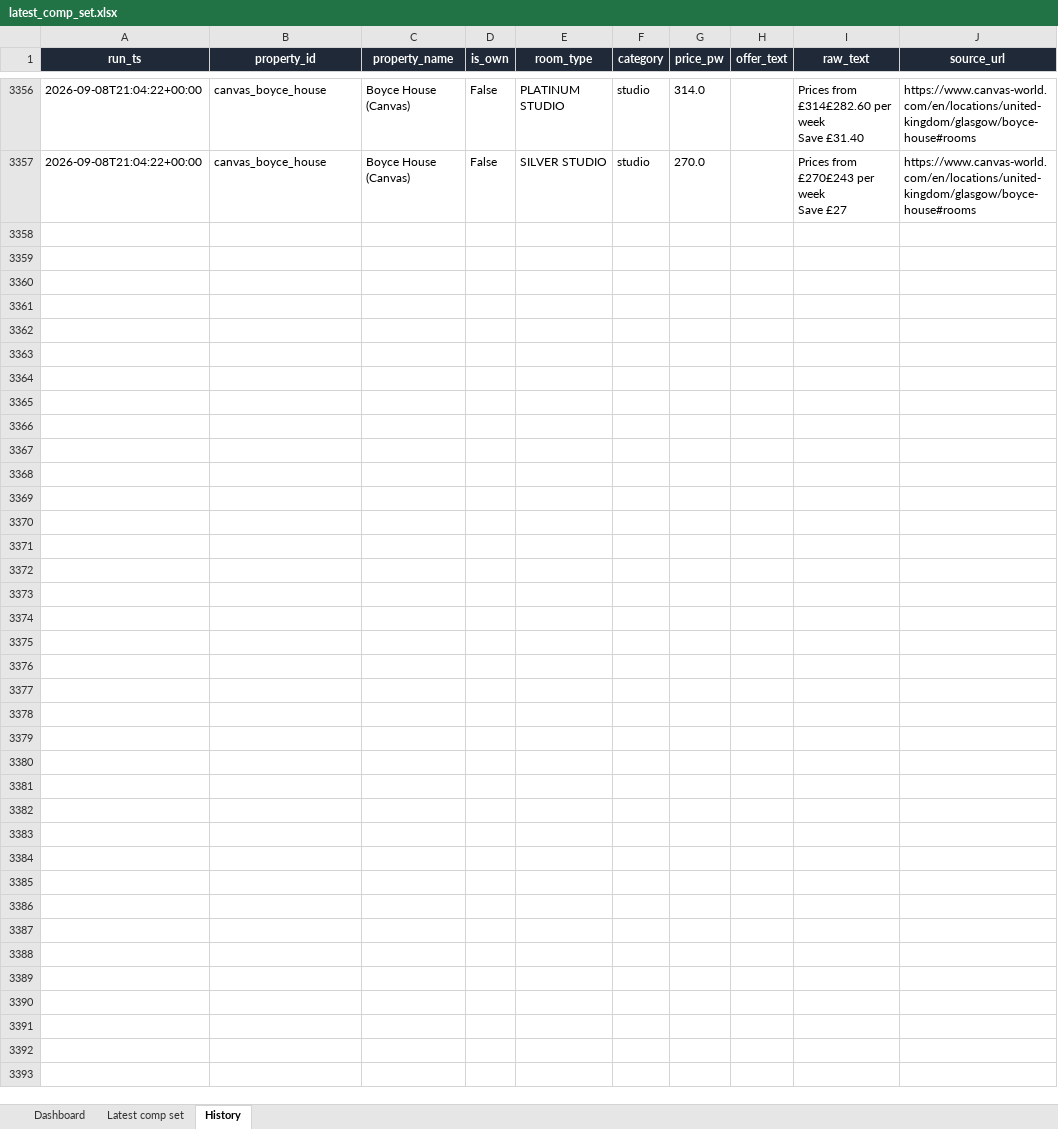
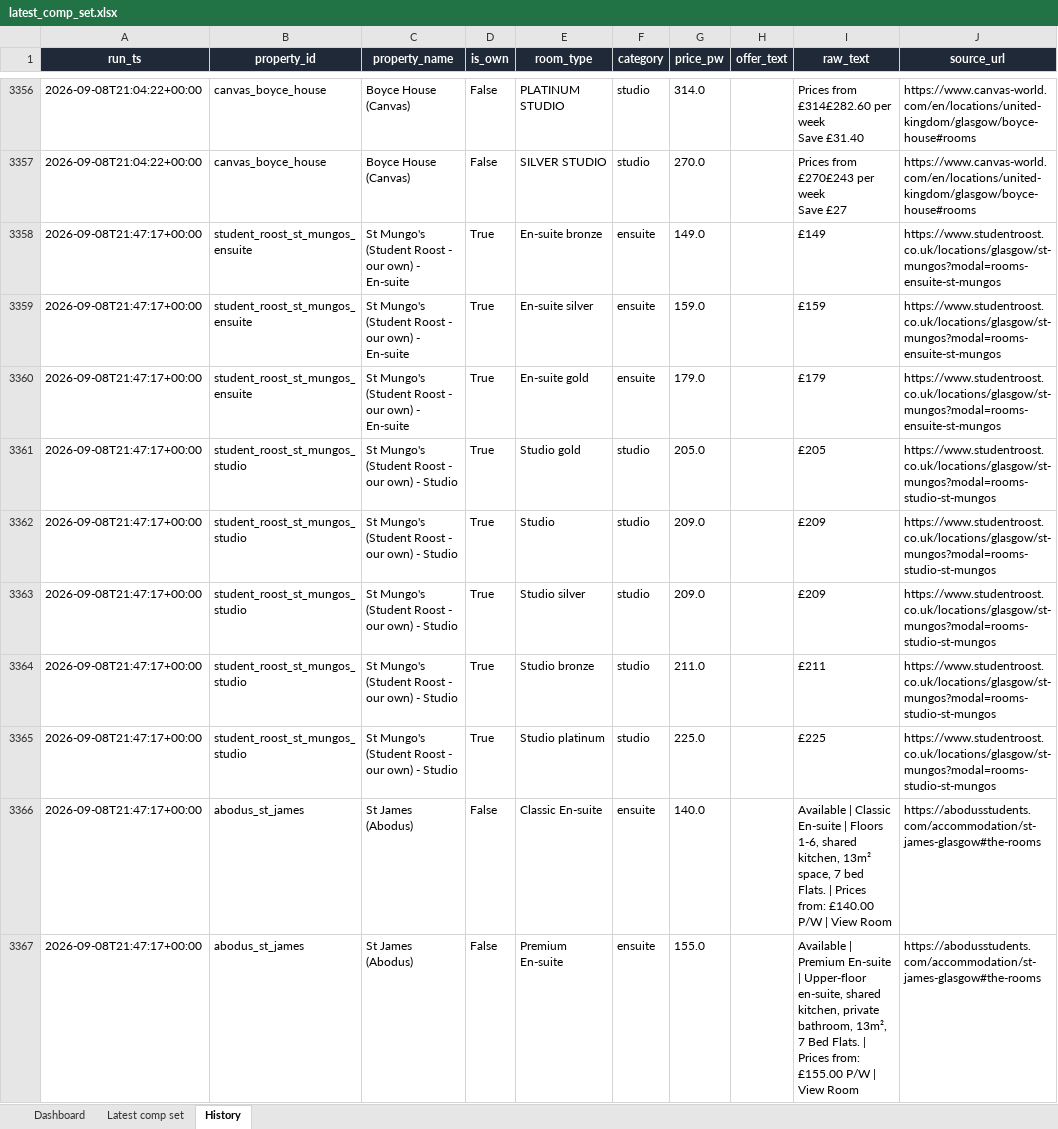
Before and after one commit to markAitcheson/St-Mungo-s, an Excel workbook: data/latest_comp_set.xlsx, sheet History, drawn as a sheet; only a part is shown, gaps mark what is left out; values as stored, in another font and other column widths than the file's, no borders; the diff covers the shown part only; the diff names each change by its address in the sheet, - before the commit and + after, or states it on an @@ line.

```diff
--- a/data/latest_comp_set.xlsx (sheet History)
+++ b/data/latest_comp_set.xlsx (sheet History)
+row 3358: 2026-09-08T21:47:17+00:00 | student_roost_st_mungos_ensuite | St Mungo's (Student Roost - our own) - En-suite | True | En-suite bronze | ensuite | 149.0 |  | £149 | https://www.studentroost.co.uk/locations/glasgow/st-mungos?modal=rooms-ensuite-st-mungos
+row 3359: 2026-09-08T21:47:17+00:00 | student_roost_st_mungos_ensuite | St Mungo's (Student Roost - our own) - En-suite | True | En-suite silver | ensuite | 159.0 |  | £159 | https://www.studentroost.co.uk/locations/glasgow/st-mungos?modal=rooms-ensuite-st-mungos
+row 3360: 2026-09-08T21:47:17+00:00 | student_roost_st_mungos_ensuite | St Mungo's (Student Roost - our own) - En-suite | True | En-suite gold | ensuite | 179.0 |  | £179 | https://www.studentroost.co.uk/locations/glasgow/st-mungos?modal=rooms-ensuite-st-mungos
+row 3361: 2026-09-08T21:47:17+00:00 | student_roost_st_mungos_studio | St Mungo's (Student Roost - our own) - Studio | True | Studio gold | studio | 205.0 |  | £205 | https://www.studentroost.co.uk/locations/glasgow/st-mungos?modal=rooms-studio-st-mungos
+row 3362: 2026-09-08T21:47:17+00:00 | student_roost_st_mungos_studio | St Mungo's (Student Roost - our own) - Studio | True | Studio | studio | 209.0 |  | £209 | https://www.studentroost.co.uk/locations/glasgow/st-mungos?modal=rooms-studio-st-mungos
+row 3363: 2026-09-08T21:47:17+00:00 | student_roost_st_mungos_studio | St Mungo's (Student Roost - our own) - Studio | True | Studio silver | studio | 209.0 |  | £209 | https://www.studentroost.co.uk/locations/glasgow/st-mungos?modal=rooms-studio-st-mungos
+row 3364: 2026-09-08T21:47:17+00:00 | student_roost_st_mungos_studio | St Mungo's (Student Roost - our own) - Studio | True | Studio bronze | studio | 211.0 |  | £211 | https://www.studentroost.co.uk/locations/glasgow/st-mungos?modal=rooms-studio-st-mungos
+row 3365: 2026-09-08T21:47:17+00:00 | student_roost_st_mungos_studio | St Mungo's (Student Roost - our own) - Studio | True | Studio platinum | studio | 225.0 |  | £225 | https://www.studentroost.co.uk/locations/glasgow/st-mungos?modal=rooms-studio-st-mungos
+row 3366: 2026-09-08T21:47:17+00:00 | abodus_st_james | St James (Abodus) | False | Classic En-suite | ensuite | 140.0 |  | Available | Classic En-suite | Floors 1-6, shared kitchen, 13m² space, 7 bed Flats. | Prices from: £140.00 P/W | View Room | https://abodusstudents.com/accommodation/st-james-glasgow#the-rooms
+row 3367: 2026-09-08T21:47:17+00:00 | abodus_st_james | St James (Abodus) | False | Premium En-suite | ensuite | 155.0 |  | Available | Premium En-suite | Upper-floor en-suite, shared kitchen, private bathroom, 13m², 7 Bed Flats. | Prices from: £155.00 P/W | View Room | https://abodusstudents.com/accommodation/st-james-glasgow#the-rooms
```
Also changed, not shown: 20 added rows elsewhere in this sheet, sheet Latest comp set, sheet Dashboard, 1 other file.
